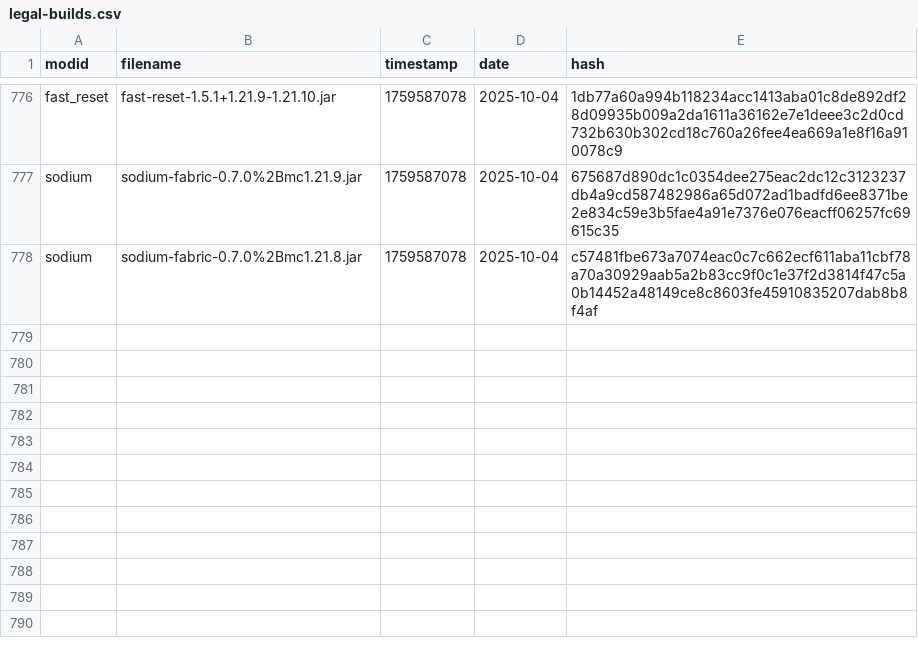
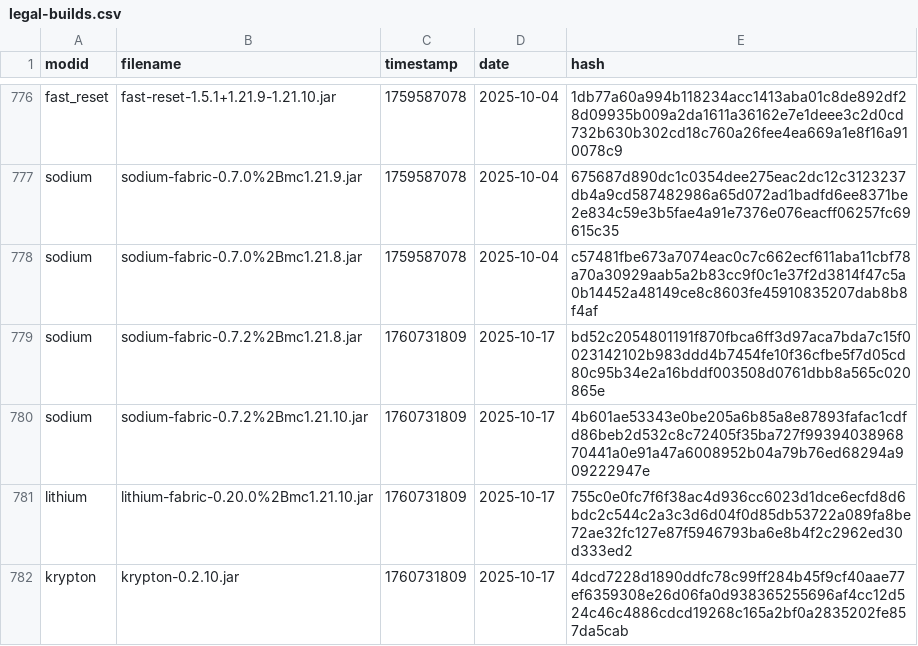
Before and after one commit to Minecraft-Java-Edition-Speedrunning/legal-mods, a CSV file: legal-builds.csv, drawn as a sheet; only a part is shown, gaps mark what is left out; the diff names each change by its address in the sheet, - before the commit and + after, or states it on an @@ line.

```diff
--- a/legal-builds.csv
+++ b/legal-builds.csv
+row 779: sodium | sodium-fabric-0.7.2%2Bmc1.21.8.jar | 1760731809 | 2025-10-17 | bd52c2054801191f870fbca6ff3d97aca7bda7c15f0023142102b983ddd4b7454fe10f36cfbe5f7d05cd80c95b34e2a16bddf003508d0761dbb8a565c020865e
+row 780: sodium | sodium-fabric-0.7.2%2Bmc1.21.10.jar | 1760731809 | 2025-10-17 | 4b601ae53343e0be205a6b85a8e87893fafac1cdfd86beb2d532c8c72405f35ba727f9939403896870441a0e91a47a6008952b04a79b76ed68294a909222947e
+row 781: lithium | lithium-fabric-0.20.0%2Bmc1.21.10.jar | 1760731809 | 2025-10-17 | 755c0e0fc7f6f38ac4d936cc6023d1dce6ecfd8d6bdc2c544c2a3c3d6d04f0d85db53722a089fa8be72ae32fc127e87f5946793ba6e8b4f2c2962ed30d333ed2
+row 782: krypton | krypton-0.2.10.jar | 1760731809 | 2025-10-17 | 4dcd7228d1890ddfc78c99ff284b45f9cf40aae77ef6359308e26d06fa0d938365255696af4cc12d524c46c4886cdcd19268c165a2bf0a2835202fe857da5cab
```
